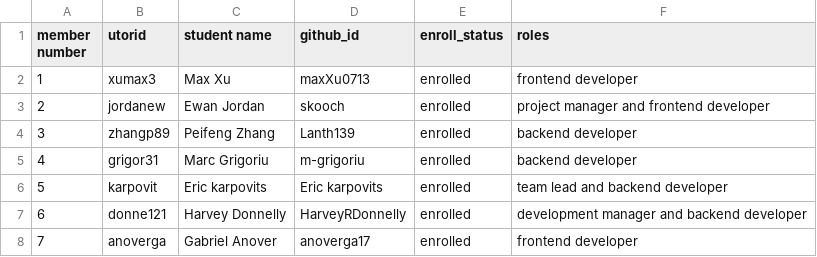
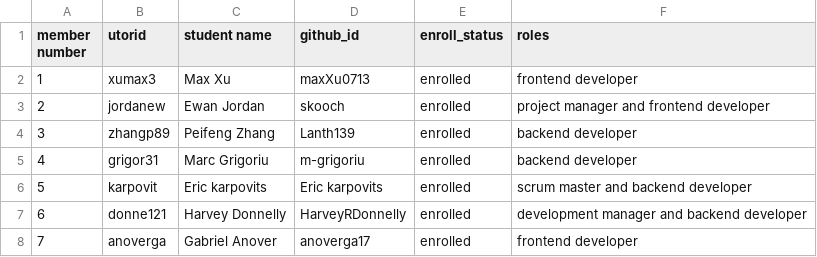
Before and after one commit to csc301-2023-fall/project-48-yorkregioneducationalservices-T, a CSV file: deliverables/team/Team-48.csv, drawn as a sheet.

Commit message:
Update Team-48.csv

```diff
--- a/deliverables/team/Team-48.csv
+++ b/deliverables/team/Team-48.csv
@@ -5,3 +5,3 @@ member number, utorid, student name, github_id, enroll_status, roles
 4, grigor31, Marc Grigoriu, m-grigoriu, enrolled, backend developer
-5, karpovit, Eric karpovits, Eric karpovits, enrolled, team lead and backend developer
+5, karpovit, Eric karpovits, Eric karpovits, enrolled, scrum master and backend developer
 6, donne121, Harvey Donnelly, HarveyRDonnelly, enrolled, development manager and backend developer
```
